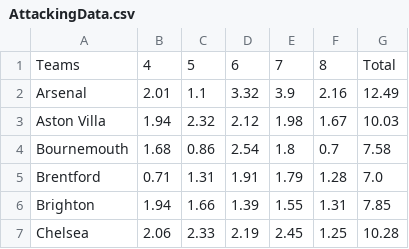
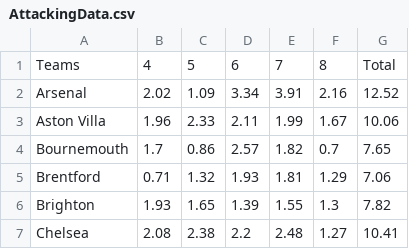
Before and after one commit to fplbuddy/fplbuddy.github.io, a CSV file: Data/AttackingData.csv, drawn as a sheet; only a part is shown; the diff covers the shown part only.

```diff
--- a/Data/AttackingData.csv
+++ b/Data/AttackingData.csv
@@ -1,7 +1,7 @@
 Teams,4,5,6,7,8,Total
-Arsenal,2.01,1.1,3.32,3.9,2.16,12.49
-Aston Villa,1.94,2.32,2.12,1.98,1.67,10.03
-Bournemouth,1.68,0.86,2.54,1.8,0.7,7.58
-Brentford,0.71,1.31,1.91,1.79,1.28,7.0
-Brighton,1.94,1.66,1.39,1.55,1.31,7.85
-Chelsea,2.06,2.33,2.19,2.45,1.25,10.28
+Arsenal,2.02,1.09,3.34,3.91,2.16,12.52
+Aston Villa,1.96,2.33,2.11,1.99,1.67,10.06
+Bournemouth,1.7,0.86,2.57,1.82,0.7,7.65
+Brentford,0.71,1.32,1.93,1.81,1.29,7.06
+Brighton,1.93,1.65,1.39,1.55,1.3,7.82
+Chelsea,2.08,2.38,2.2,2.48,1.27,10.41
```
Also changed, not shown: 53 edited cells elsewhere in this file, Data/DefensiveData .csv, 41 other files.
